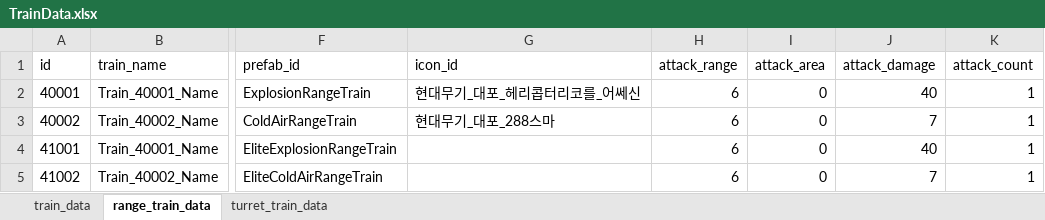
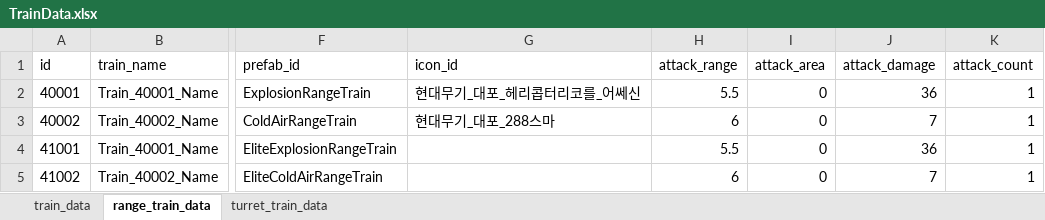
Before and after one commit to cumic06/TrainDefense, an Excel workbook: Assets/02_Resources/Data/TrainData.xlsx, sheet range_train_data, drawn as a sheet; only a part is shown, gaps mark what is left out; values as stored, in another font and other column widths than the file's, no borders; the diff names each change by its address in the sheet, - before the commit and + after, or states it on an @@ line.

```diff
--- a/Assets/02_Resources/Data/TrainData.xlsx (sheet range_train_data)
+++ b/Assets/02_Resources/Data/TrainData.xlsx (sheet range_train_data)
-H2 (attack_range): 6
+H2 (attack_range): 5.5
-J2 (attack_damage): 40
+J2 (attack_damage): 36
-H4 (attack_range): 6
+H4 (attack_range): 5.5
-J4 (attack_damage): 40
+J4 (attack_damage): 36
```
Also changed, not shown: sheet turret_train_data, 1 other file.
